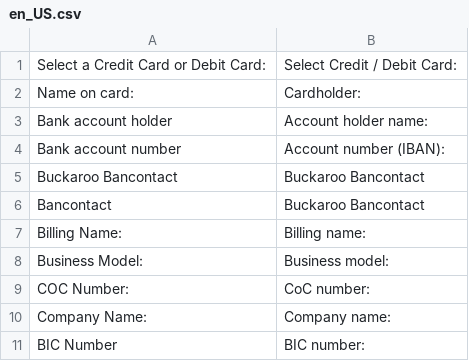
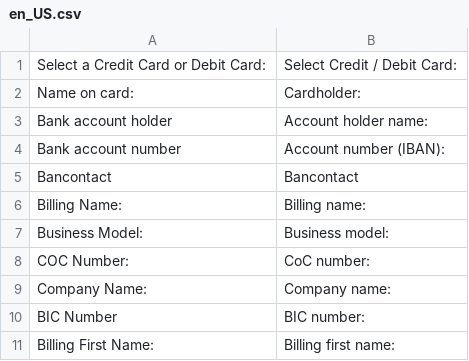
Before and after one commit to buckaroo-it/Magento2, a CSV file: i18n/en_US.csv, drawn as a sheet; only a part is shown; the shorter side is filled out with more unchanged rows.

Commit message:
BP-3458 - Change name "Buckaroo Bancontact" into "Bancontact"

```diff
--- a/i18n/en_US.csv
+++ b/i18n/en_US.csv
@@ -4,4 +4,3 @@
 "Bank account number","Account number (IBAN):"
-"Buckaroo Bancontact","Buckaroo Bancontact"
-"Bancontact","Buckaroo Bancontact"
+"Bancontact","Bancontact"
 "Billing Name:","Billing name:"
```
Also changed, not shown: i18n/nl_BE.csv, i18n/nl_NL.csv, 2 other files.
